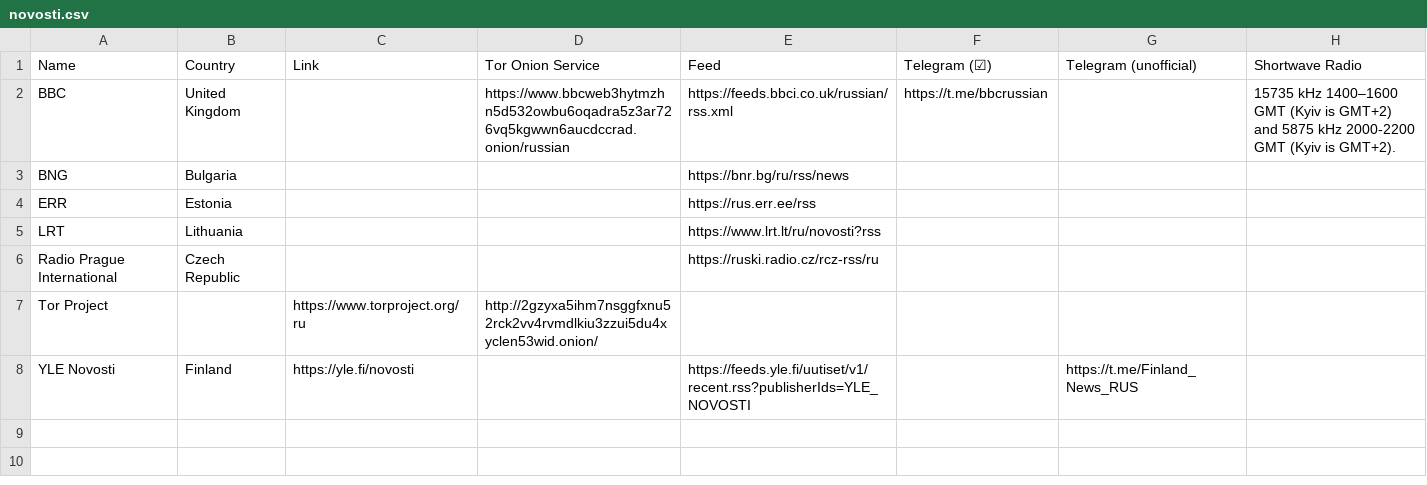
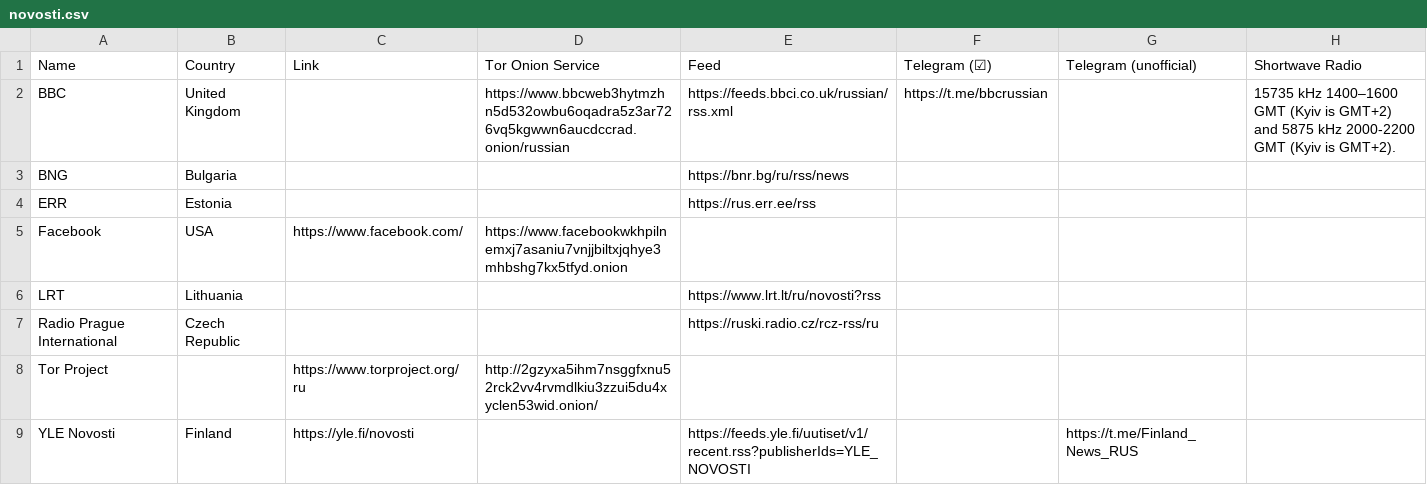
Before and after one commit to Mikaela/language-resources, a CSV file: russian/novosti.csv, drawn as a sheet.

Commit message:
novosti.csv: add Facebook

```diff
--- a/russian/novosti.csv
+++ b/russian/novosti.csv
@@ -4,2 +4,3 @@ BNG,Bulgaria,,,https://bnr.bg/ru/rss/news,,,
 ERR,Estonia,,,https://rus.err.ee/rss,,,
+Facebook,USA,https://www.facebook.com/,https://www.facebookwkhpilnemxj7asaniu7vnjjbiltxjqhye3mhbshg7kx5tfyd.onion,,,,
 LRT,Lithuania,,,https://www.lrt.lt/ru/novosti?rss,,,
```
